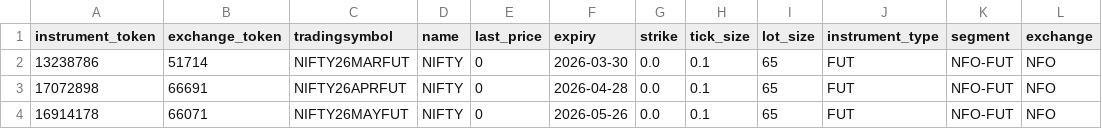
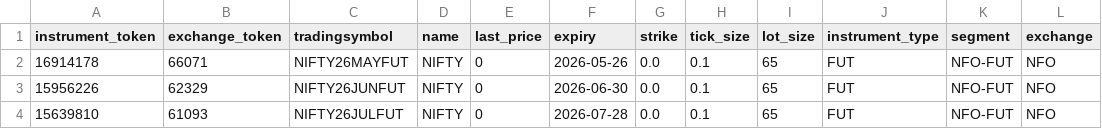
Before and after one commit to honua-dmg/BackTestingEngine, a CSV file: app/instruments_cache.csv, drawn as a sheet; removed rows and columns are numbered as before the commit, all else as after; the diff names each change by its address in the sheet, - before the commit and + after, or states it on an @@ line.

```diff
--- a/app/instruments_cache.csv
+++ b/app/instruments_cache.csv
-row 2: 13238786 | 51714 | NIFTY26MARFUT | NIFTY | 0 | 2026-03-30 | 0.0 | 0.1 | 65 | FUT | NFO-FUT | NFO
-row 3: 17072898 | 66691 | NIFTY26APRFUT | NIFTY | 0 | 2026-04-28 | 0.0 | 0.1 | 65 | FUT | NFO-FUT | NFO
+row 3: 15956226 | 62329 | NIFTY26JUNFUT | NIFTY | 0 | 2026-06-30 | 0.0 | 0.1 | 65 | FUT | NFO-FUT | NFO
+row 4: 15639810 | 61093 | NIFTY26JULFUT | NIFTY | 0 | 2026-07-28 | 0.0 | 0.1 | 65 | FUT | NFO-FUT | NFO
```
Also changed, not shown: 3 other files.
